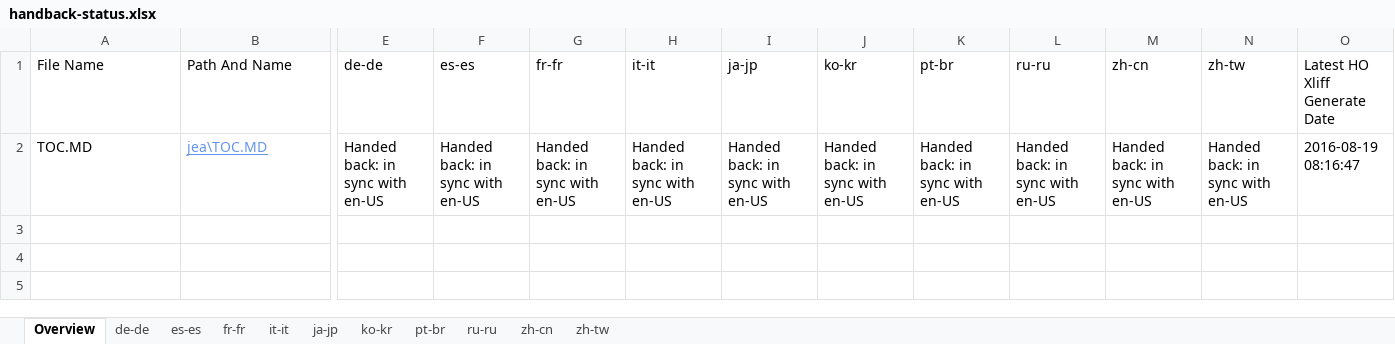
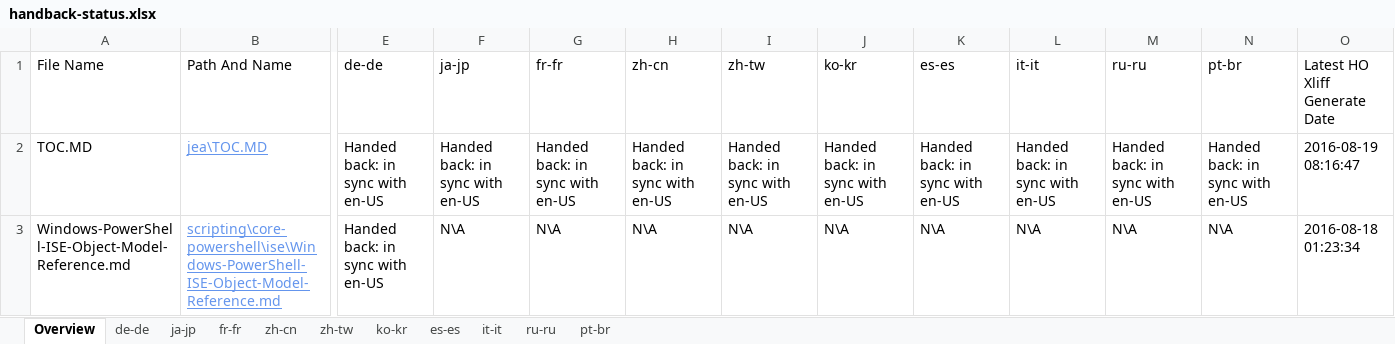
Before and after one commit to SonjaSaltzman/powerShell-Docs.handback, an Excel workbook: ol-handback/PowerShell/powerShell-Docs/live/handback-status.xlsx, sheet Overview, drawn as a sheet; only a part is shown, gaps mark what is left out; values as stored, in another font and other column widths than the file's, no borders; table styles not drawn; removed rows and columns are numbered as before the commit, all else as after; rows hold the shown columns only; the diff names each change by its address in the sheet, - before the commit and + after, or states it on an @@ line.

Commit message:
Generate Report for Handback

```diff
--- a/ol-handback/PowerShell/powerShell-Docs/live/handback-status.xlsx (sheet Overview)
+++ b/ol-handback/PowerShell/powerShell-Docs/live/handback-status.xlsx (sheet Overview)
@@ sheet tab order changed: Overview | de-de | ja-jp | fr-fr | zh-cn | zh-tw | ko-kr | es-es | it-it | ru-ru | pt-br @@
+column L (it-it), row 2: Handed back: in sync with en-US
-column M (zh-cn), row 2: Handed back: in sync with en-US
-F1: es-es
+F1: ja-jp
-H1: it-it
+H1: zh-cn
-I1: ja-jp
+I1: zh-tw
-K1: pt-br
+K1: es-es
-N1: zh-tw
+N1: pt-br
+row 3: Windows-PowerShell-ISE-Object-Model-Reference.md | scripting\core-powershell\ise\Windows-PowerShell-ISE-Object-Model-Reference.md | Handed back: in sync with en-US | N\A | N\A | N\A | N\A | N\A | N\A | N\A | N\A | N\A | 2016-08-18 01:23:34
```
Also changed, not shown: sheet de-de, ol-handback/PowerShell/powerShell-Docs/live/localization-status.xlsx.
